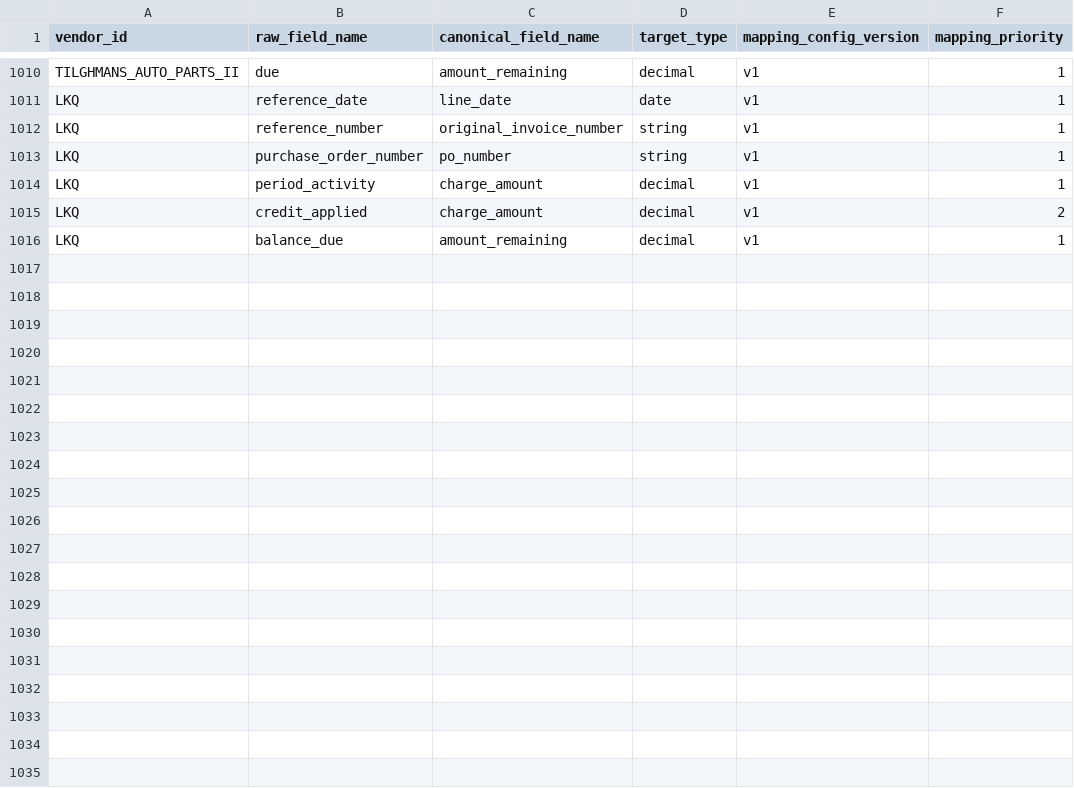
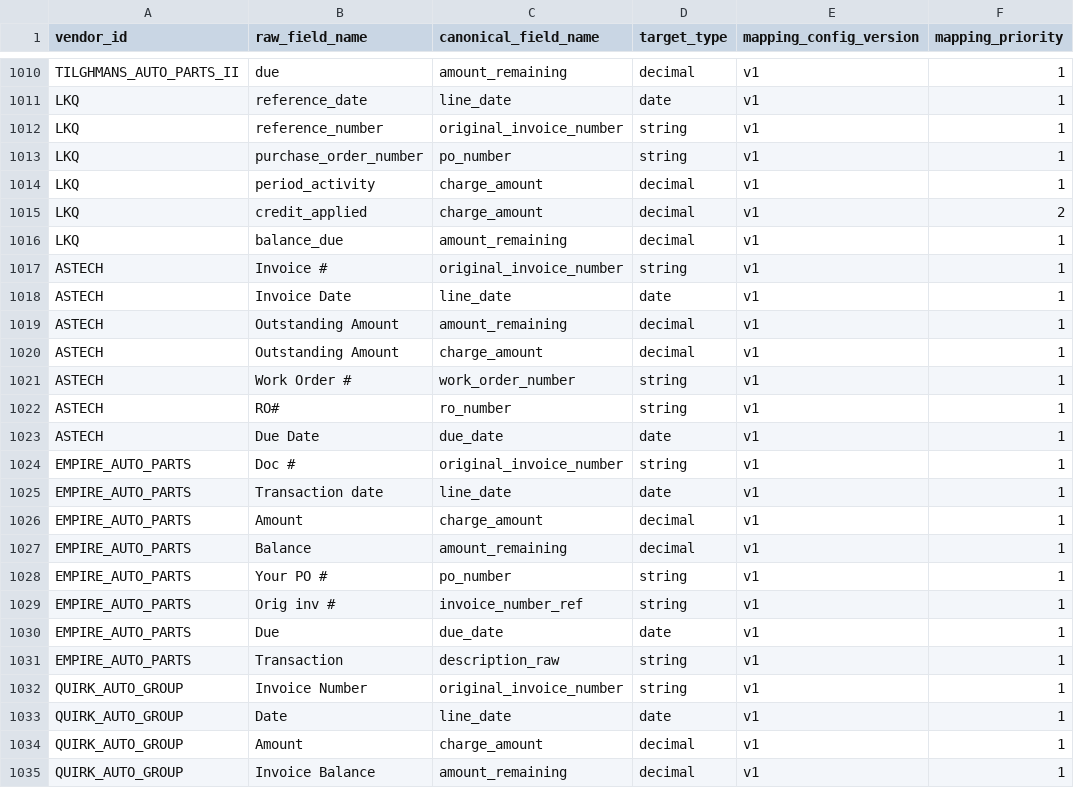
Before and after one commit to ayush-dg/vive-reconciliation-project, a CSV file: dbt/vive_recon/seeds/vendor_field_mapping.csv, drawn as a sheet; only a part is shown, gaps mark what is left out; the diff covers the shown part only.

```diff
--- a/dbt/vive_recon/seeds/vendor_field_mapping.csv
+++ b/dbt/vive_recon/seeds/vendor_field_mapping.csv
@@ -1016 +1016,20 @@ LKQ,credit_applied,charge_amount,decimal,v1,2
 LKQ,balance_due,amount_remaining,decimal,v1,1
+ASTECH,Invoice #,original_invoice_number,string,v1,1
+ASTECH,Invoice Date,line_date,date,v1,1
+ASTECH,Outstanding Amount,amount_remaining,decimal,v1,1
+ASTECH,Outstanding Amount,charge_amount,decimal,v1,1
+ASTECH,Work Order #,work_order_number,string,v1,1
+ASTECH,RO#,ro_number,string,v1,1
+ASTECH,Due Date,due_date,date,v1,1
+EMPIRE_AUTO_PARTS,Doc #,original_invoice_number,string,v1,1
+EMPIRE_AUTO_PARTS,Transaction date,line_date,date,v1,1
+EMPIRE_AUTO_PARTS,Amount,charge_amount,decimal,v1,1
+EMPIRE_AUTO_PARTS,Balance,amount_remaining,decimal,v1,1
+EMPIRE_AUTO_PARTS,Your PO #,po_number,string,v1,1
+EMPIRE_AUTO_PARTS,Orig inv #,invoice_number_ref,string,v1,1
+EMPIRE_AUTO_PARTS,Due,due_date,date,v1,1
+EMPIRE_AUTO_PARTS,Transaction,description_raw,string,v1,1
+QUIRK_AUTO_GROUP,Invoice Number,original_invoice_number,string,v1,1
+QUIRK_AUTO_GROUP,Date,line_date,date,v1,1
+QUIRK_AUTO_GROUP,Amount,charge_amount,decimal,v1,1
+QUIRK_AUTO_GROUP,Invoice Balance,amount_remaining,decimal,v1,1
```
Also changed, not shown: 14 added rows elsewhere in this file, dbt/vive_recon/seeds/vendor_normalization_rule.csv, 2 other files.
